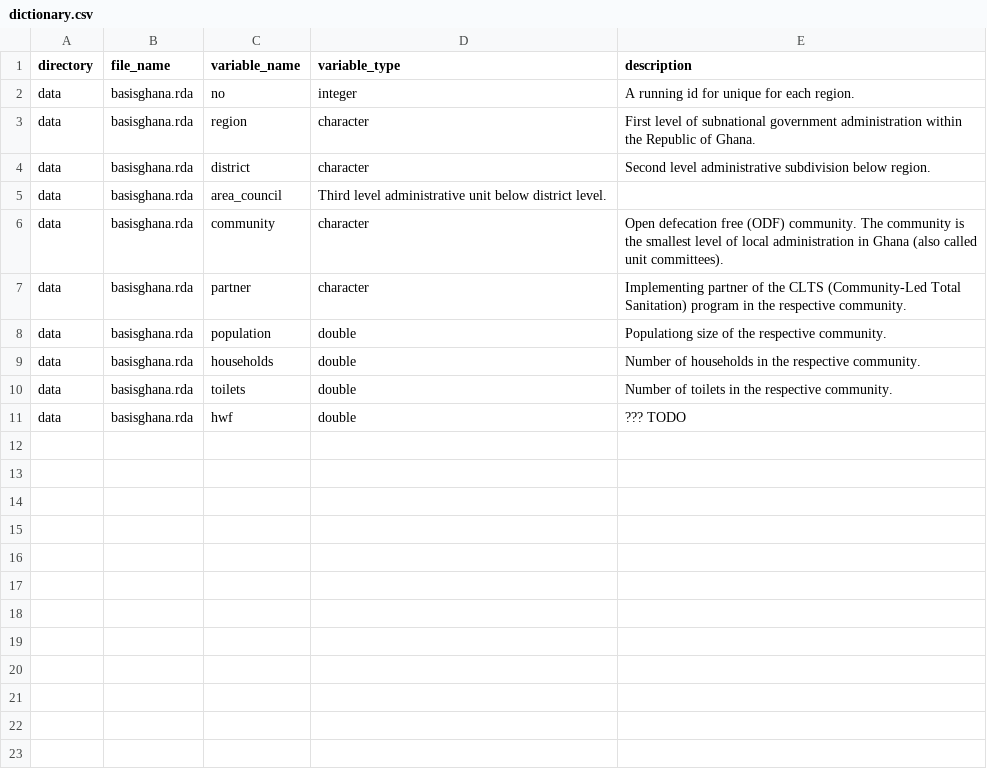
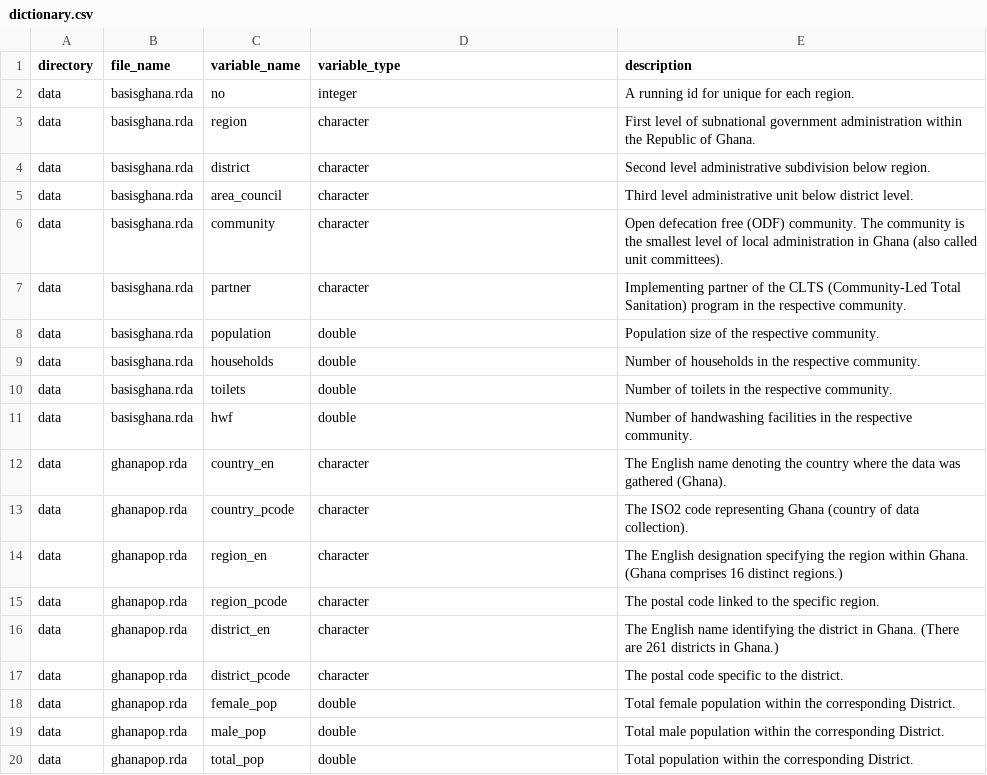
Before and after one commit to openwashdata/basisghana, a CSV file: data-raw/dictionary.csv, drawn as a sheet.

Commit message:
added ghana pop

```diff
--- a/data-raw/dictionary.csv
+++ b/data-raw/dictionary.csv
@@ -4,8 +4,17 @@ data, basisghana.rda, region, character, First level of subnational government a
 data, basisghana.rda, district, character, Second level administrative subdivision below region.
-data, basisghana.rda, area_council, Third level administrative unit below district level.
+data, basisghana.rda, area_council, character, Third level administrative unit below district level.
 data, basisghana.rda, community, character, Open defecation free (ODF) community. The community is the smallest level of local administration in Ghana (also called unit committees).
 data, basisghana.rda, partner, character, Implementing partner of the CLTS (Community-Led Total Sanitation) program in the respective community.
-data, basisghana.rda, population, double, Populationg size of the respective community.
+data, basisghana.rda, population, double, Population size of the respective community.
 data, basisghana.rda, households, double, Number of households in the respective community.
 data, basisghana.rda, toilets, double, Number of toilets in the respective community.
-data, basisghana.rda, hwf, double, ??? TODO
+data, basisghana.rda, hwf, double, Number of handwashing facilities in the respective community.
+data, ghanapop.rda, country_en, character, The English name denoting the country where the data was gathered (Ghana).
+data, ghanapop.rda, country_pcode, character,The ISO2 code representing Ghana (country of data collection).
+data, ghanapop.rda, region_en, character, The English designation specifying the region within Ghana. (Ghana comprises 16 distinct regions.)
+data, ghanapop.rda, region_pcode, character, The postal code linked to the specific region.
+data, ghanapop.rda, district_en, character,The English name identifying the district in Ghana. (There are 261 districts in Ghana.)
+data, ghanapop.rda, district_pcode, character, The postal code specific to the district.
+data, ghanapop.rda, female_pop, double, Total female population within the corresponding District.
+data, ghanapop.rda, male_pop, double, Total male population within the corresponding District.
+data, ghanapop.rda, total_pop, double, Total population within the corresponding District.
```
Also changed, not shown: 5 other files.
